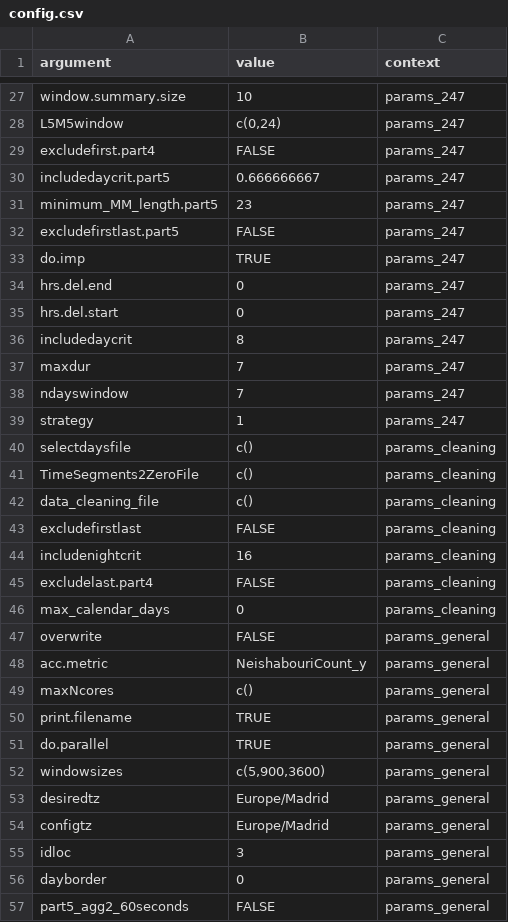
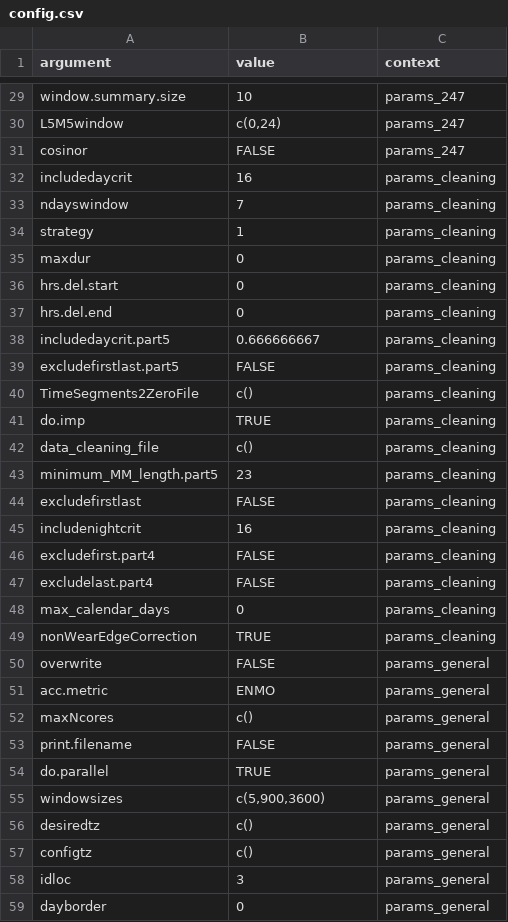
Before and after one commit to habitus-eu/HabitusGUI, a CSV file: inst/testfiles_ggir/config.csv, drawn as a sheet; only a part is shown, gaps mark what is left out; the shorter side is filled out with more unchanged rows; the diff covers the shown part only.

```diff
--- a/inst/testfiles_ggir/config.csv
+++ b/inst/testfiles_ggir/config.csv
@@ -28,28 +30,29 @@
 "L5M5window","c(0,24)","params_247"
-"excludefirst.part4","FALSE","params_247"
-"includedaycrit.part5","0.666666667","params_247"
-"minimum_MM_length.part5","23","params_247"
-"excludefirstlast.part5","FALSE","params_247"
-"do.imp","TRUE","params_247"
-"hrs.del.end","0","params_247"
-"hrs.del.start","0","params_247"
-"includedaycrit","8","params_247"
-"maxdur","7","params_247"
-"ndayswindow","7","params_247"
-"strategy","1","params_247"
-"selectdaysfile","c()","params_cleaning"
+"cosinor","FALSE","params_247"
+"includedaycrit","16","params_cleaning"
+"ndayswindow","7","params_cleaning"
+"strategy","1","params_cleaning"
+"maxdur","0","params_cleaning"
+"hrs.del.start","0","params_cleaning"
+"hrs.del.end","0","params_cleaning"
+"includedaycrit.part5","0.666666667","params_cleaning"
+"excludefirstlast.part5","FALSE","params_cleaning"
 "TimeSegments2ZeroFile","c()","params_cleaning"
+"do.imp","TRUE","params_cleaning"
 "data_cleaning_file","c()","params_cleaning"
+"minimum_MM_length.part5","23","params_cleaning"
 "excludefirstlast","FALSE","params_cleaning"
 "includenightcrit","16","params_cleaning"
+"excludefirst.part4","FALSE","params_cleaning"
 "excludelast.part4","FALSE","params_cleaning"
 "max_calendar_days","0","params_cleaning"
+"nonWearEdgeCorrection","TRUE","params_cleaning"
 "overwrite","FALSE","params_general"
-"acc.metric","NeishabouriCount_y","params_general"
+"acc.metric","ENMO","params_general"
 "maxNcores","c()","params_general"
-"print.filename","TRUE","params_general"
+"print.filename","FALSE","params_general"
 "do.parallel","TRUE","params_general"
 "windowsizes","c(5,900,3600)","params_general"
-"desiredtz","Europe/Madrid","params_general"
-"configtz","Europe/Madrid","params_general"
+"desiredtz","c()","params_general"
+"configtz","c()","params_general"
 "idloc","3","params_general"
```
Also changed, not shown: 16 added rows, 7 removed rows and 24 edited cells elsewhere in this file.
